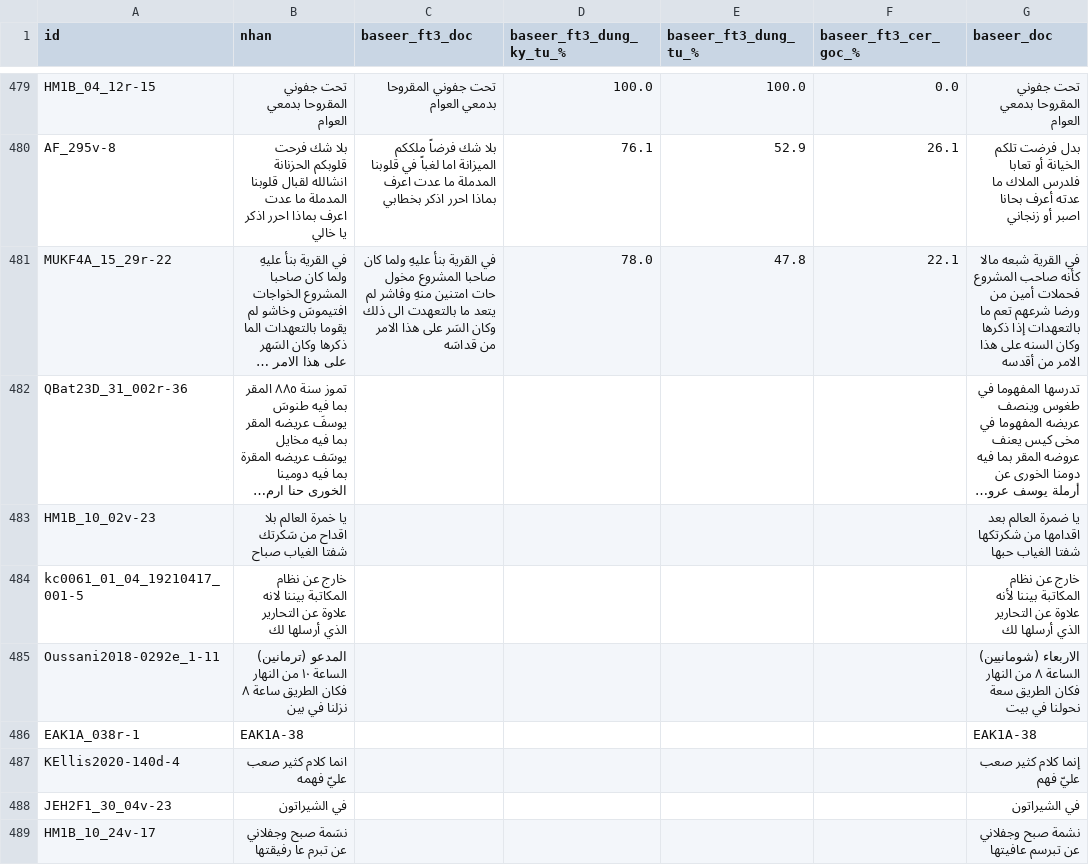
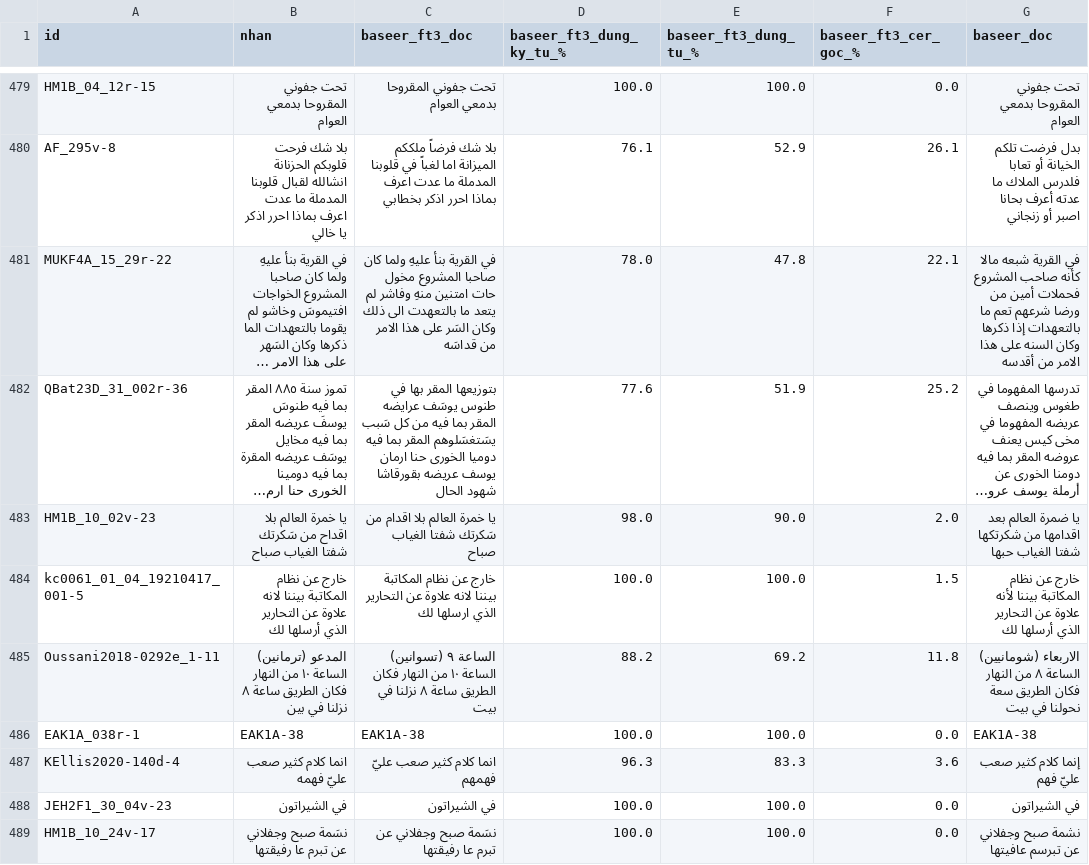
Before and after one commit to khanhkhmt/ocr-bench, a CSV file: htr_eval_muharaf_n500/chi_tiet.csv, drawn as a sheet; only a part is shown, gaps mark what is left out; long unchanged cells end in …; the diff covers the shown part only; the diff names each change by its address in the sheet, - before the commit and + after, or states it on an @@ line.

Commit message:
htr_eval 2026-10-14 03:45 UTC: xong baseer_ft3

```diff
--- a/htr_eval_muharaf_n500/chi_tiet.csv
+++ b/htr_eval_muharaf_n500/chi_tiet.csv
-C482 (baseer_ft3_doc): (empty)
+C482 (baseer_ft3_doc): بتوزيعها المقر بها في طنوس يوسَف عرايضه المقر بما فيه من كل سَبب يسَتغسَلوهم المقر بما فيه دوميا الخورى حنا ارمان يوسف عريضه بقورقاشا شهود الحال
-D482 (baseer_ft3_dung_ky_tu_%): (empty)
+D482 (baseer_ft3_dung_ky_tu_%): 77.6
-E482 (baseer_ft3_dung_tu_%): (empty)
+E482 (baseer_ft3_dung_tu_%): 51.9
-F482 (baseer_ft3_cer_goc_%): (empty)
+F482 (baseer_ft3_cer_goc_%): 25.2
-C483 (baseer_ft3_doc): (empty)
+C483 (baseer_ft3_doc): يا خمرة العالم بلا اقدام من سَكرتك شفتا الغياب صباح
-D483 (baseer_ft3_dung_ky_tu_%): (empty)
+D483 (baseer_ft3_dung_ky_tu_%): 98.0
-E483 (baseer_ft3_dung_tu_%): (empty)
+E483 (baseer_ft3_dung_tu_%): 90.0
-F483 (baseer_ft3_cer_goc_%): (empty)
+F483 (baseer_ft3_cer_goc_%): 2.0
-C484 (baseer_ft3_doc): (empty)
+C484 (baseer_ft3_doc): خارج عن نظام المكاتبة بيننا لانه علاوة عن التحارير الذي ارسلها لك
-D484 (baseer_ft3_dung_ky_tu_%): (empty)
+D484 (baseer_ft3_dung_ky_tu_%): 100.0
-E484 (baseer_ft3_dung_tu_%): (empty)
+E484 (baseer_ft3_dung_tu_%): 100.0
-F484 (baseer_ft3_cer_goc_%): (empty)
+F484 (baseer_ft3_cer_goc_%): 1.5
-C485 (baseer_ft3_doc): (empty)
+C485 (baseer_ft3_doc): الساعة ٩ (تسوانين) الساعة ١٠ من النهار فكان الطريق ساعة ٨ نزلنا في بيت
-D485 (baseer_ft3_dung_ky_tu_%): (empty)
+D485 (baseer_ft3_dung_ky_tu_%): 88.2
-E485 (baseer_ft3_dung_tu_%): (empty)
+E485 (baseer_ft3_dung_tu_%): 69.2
-F485 (baseer_ft3_cer_goc_%): (empty)
+F485 (baseer_ft3_cer_goc_%): 11.8
-C486 (baseer_ft3_doc): (empty)
+C486 (baseer_ft3_doc): EAK1A-38
-D486 (baseer_ft3_dung_ky_tu_%): (empty)
+D486 (baseer_ft3_dung_ky_tu_%): 100.0
-E486 (baseer_ft3_dung_tu_%): (empty)
+E486 (baseer_ft3_dung_tu_%): 100.0
-F486 (baseer_ft3_cer_goc_%): (empty)
+F486 (baseer_ft3_cer_goc_%): 0.0
-C487 (baseer_ft3_doc): (empty)
+C487 (baseer_ft3_doc): انما كلام كثير صعب عليّ فهمهم
-D487 (baseer_ft3_dung_ky_tu_%): (empty)
+D487 (baseer_ft3_dung_ky_tu_%): 96.3
-E487 (baseer_ft3_dung_tu_%): (empty)
+E487 (baseer_ft3_dung_tu_%): 83.3
-F487 (baseer_ft3_cer_goc_%): (empty)
+F487 (baseer_ft3_cer_goc_%): 3.6
-C488 (baseer_ft3_doc): (empty)
+C488 (baseer_ft3_doc): في الشيراتون
-D488:D489 (baseer_ft3_dung_ky_tu_%): (empty)
+D488:D489 (baseer_ft3_dung_ky_tu_%): 100.0
-E488:E489 (baseer_ft3_dung_tu_%): (empty)
+E488:E489 (baseer_ft3_dung_tu_%): 100.0
-F488:F489 (baseer_ft3_cer_goc_%): (empty)
+F488:F489 (baseer_ft3_cer_goc_%): 0.0
-C489 (baseer_ft3_doc): (empty)
+C489 (baseer_ft3_doc): نسَمة صبح وجفلاني عن تبرم عا رفيقتها
```
Also changed, not shown: 112 edited cells elsewhere in this file, 5 other files.
